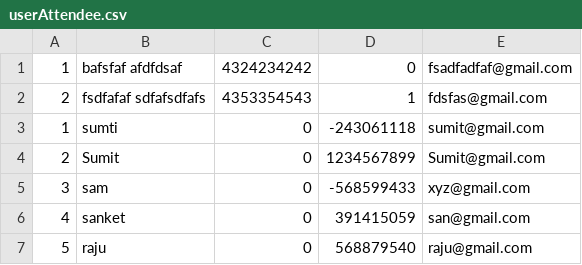
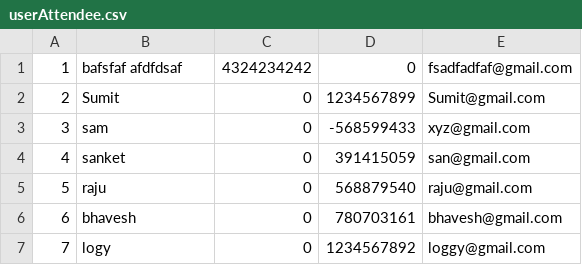
Before and after one commit to BhaveshGadling77/DSA_Project, a CSV file: Data/userAttendee.csv, drawn as a sheet; removed rows and columns are numbered as before the commit, all else as after; the diff names each change by its address in the sheet, - before the commit and + after, or states it on an @@ line.

```diff
--- a/Data/userAttendee.csv
+++ b/Data/userAttendee.csv
-row 2: 2 | fsdfafaf sdfafsdfafs | 4353354543 | 1 | fdsfas@gmail.com
-row 3: 1 | sumti | 0 | -243061118 | sumit@gmail.com
+row 6: 6 | bhavesh | 0 | 780703161 | bhavesh@gmail.com
+row 7: 7 | logy | 0 | 1234567892 | loggy@gmail.com
```
Also changed, not shown: Data/Organizer_9.csv, Data/events.csv, 8 other files.
